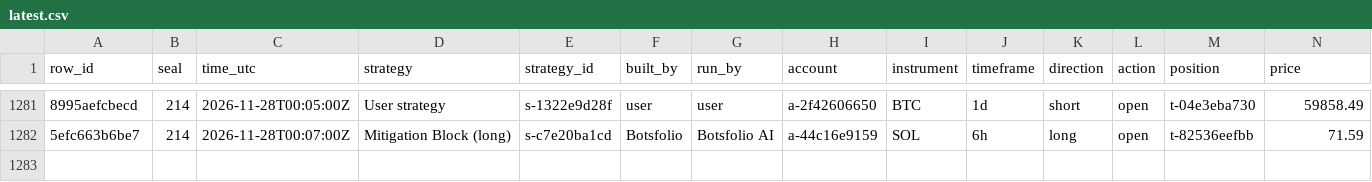
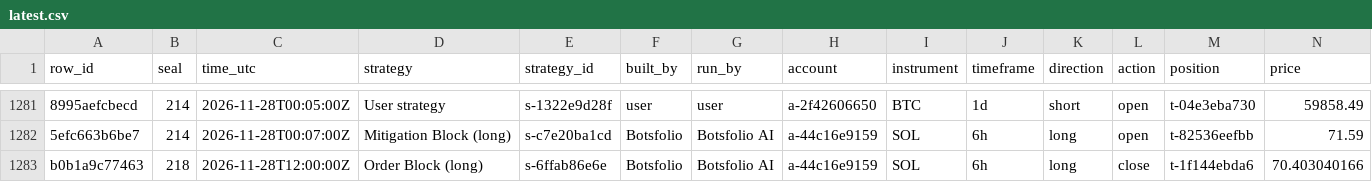
Before and after one commit to Botsfolio/trading-records, a CSV file: crypto-perpetual/latest.csv, drawn as a sheet; only a part is shown, gaps mark what is left out; rows hold the shown columns only; the diff names each change by its address in the sheet, - before the commit and + after, or states it on an @@ line.

Commit message:
Seal 000218

```diff
--- a/crypto-perpetual/latest.csv
+++ b/crypto-perpetual/latest.csv
+row 1283: b0b1a9c77463 | 218 | 2026-11-28T12:00:00Z | Order Block (long) | s-6ffab86e6e | Botsfolio | Botsfolio AI | a-44c16e9159 | SOL | 6h | long | close | t-1f144ebda6 | 70.403040166
```
Also changed, not shown: 5 other files.
